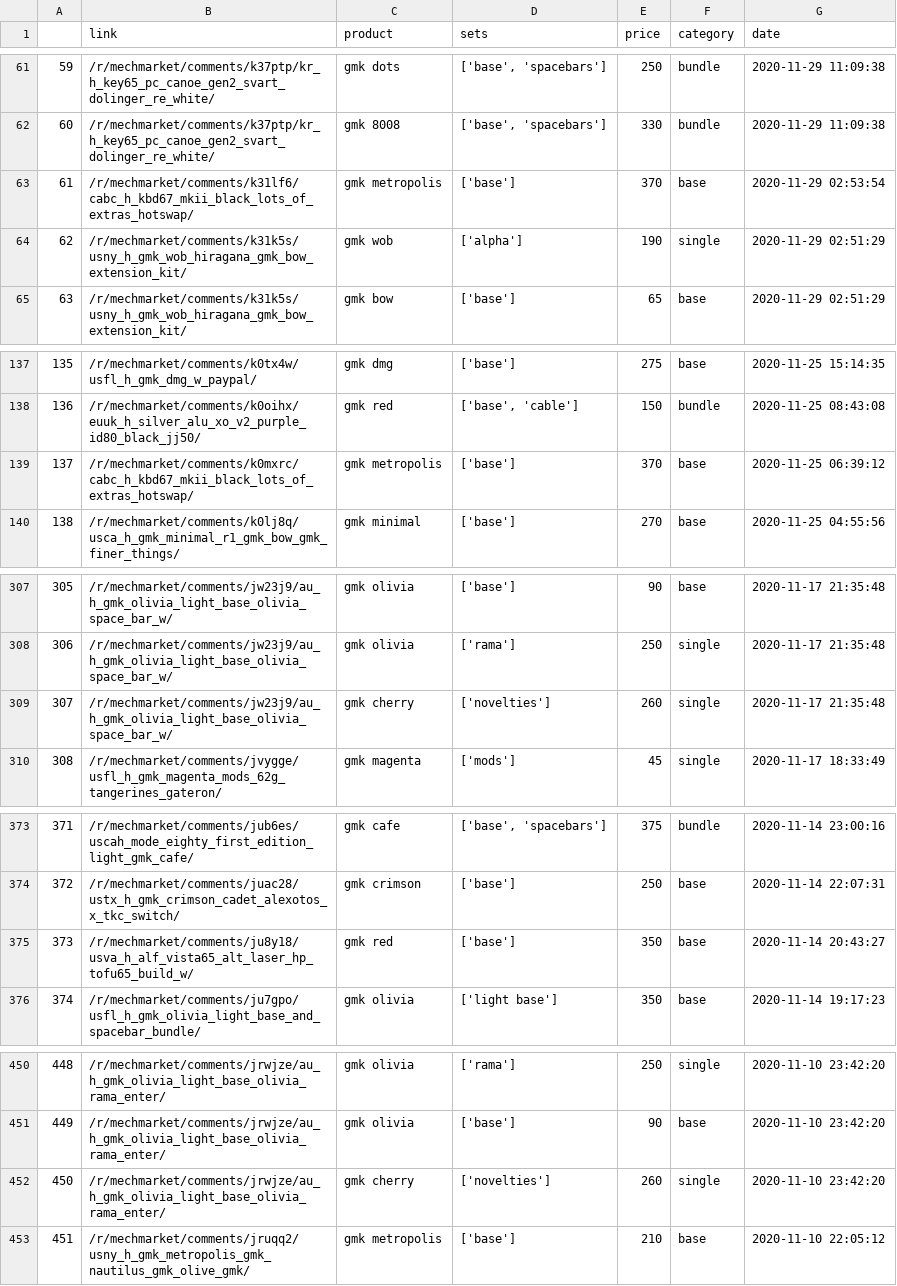
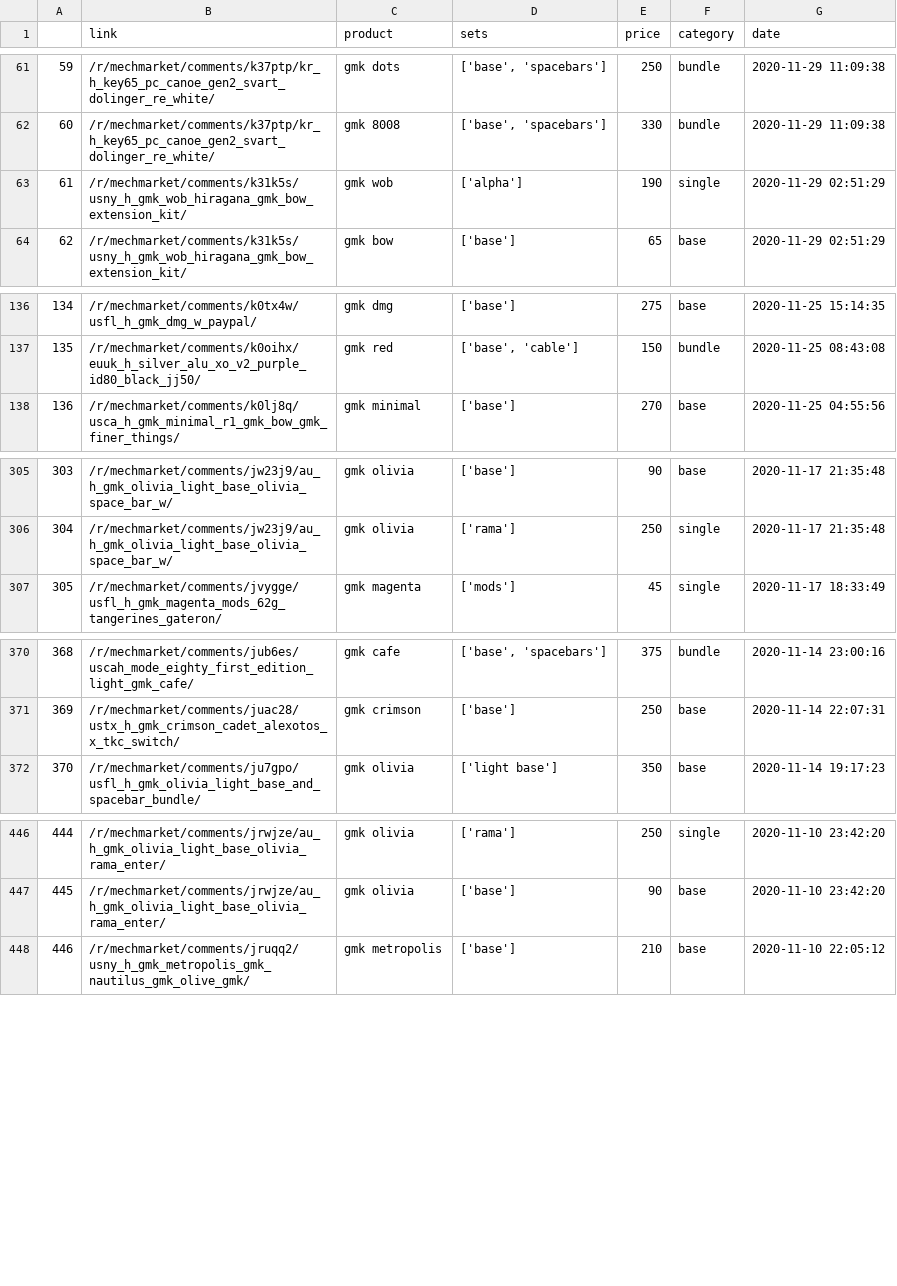
Before and after one commit to 13Ducks/GMKPriceTracker, a CSV file: sales/sales_november2020.csv, drawn as a sheet; only a part is shown, gaps mark what is left out; removed rows and columns are numbered as before the commit, all else as after; the diff names each change by its address in the sheet, - before the commit and + after, or states it on an @@ line.

```diff
--- a/sales/sales_november2020.csv
+++ b/sales/sales_november2020.csv
-row 63: 61 | /r/mechmarket/comments/k31lf6/cabc_h_kbd67_mkii_black_lots_of_extras_hotswap/ | gmk metropolis | ['base'] | 370 | base | 2020-11-29 02:53:54
@@ column A renumbered from row 63 down @@
-row 139: 137 | /r/mechmarket/comments/k0mxrc/cabc_h_kbd67_mkii_black_lots_of_extras_hotswap/ | gmk metropolis | ['base'] | 370 | base | 2020-11-25 06:39:12
-row 309: 307 | /r/mechmarket/comments/jw23j9/au_h_gmk_olivia_light_base_olivia_space_bar_w/ | gmk cherry | ['novelties'] | 260 | single | 2020-11-17 21:35:48
-row 375: 373 | /r/mechmarket/comments/ju8y18/usva_h_alf_vista65_alt_laser_hp_tofu65_build_w/ | gmk red | ['base'] | 350 | base | 2020-11-14 20:43:27
-row 452: 450 | /r/mechmarket/comments/jrwjze/au_h_gmk_olivia_light_base_olivia_rama_enter/ | gmk cherry | ['novelties'] | 260 | single | 2020-11-10 23:42:20
```
Also changed, not shown: sales/sales_august2020.csv, sales/sales_january2020.csv, 9 other files.
